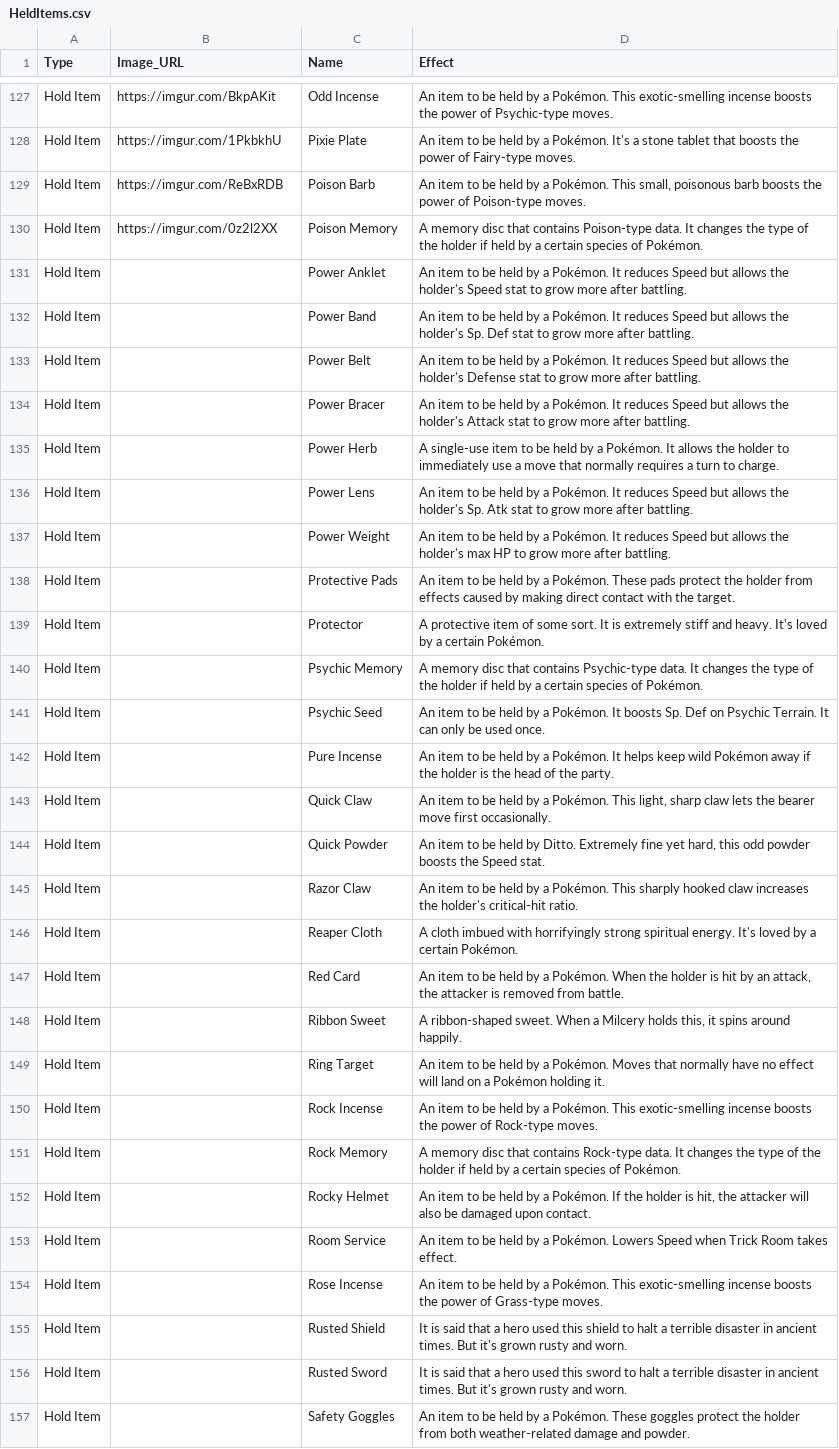
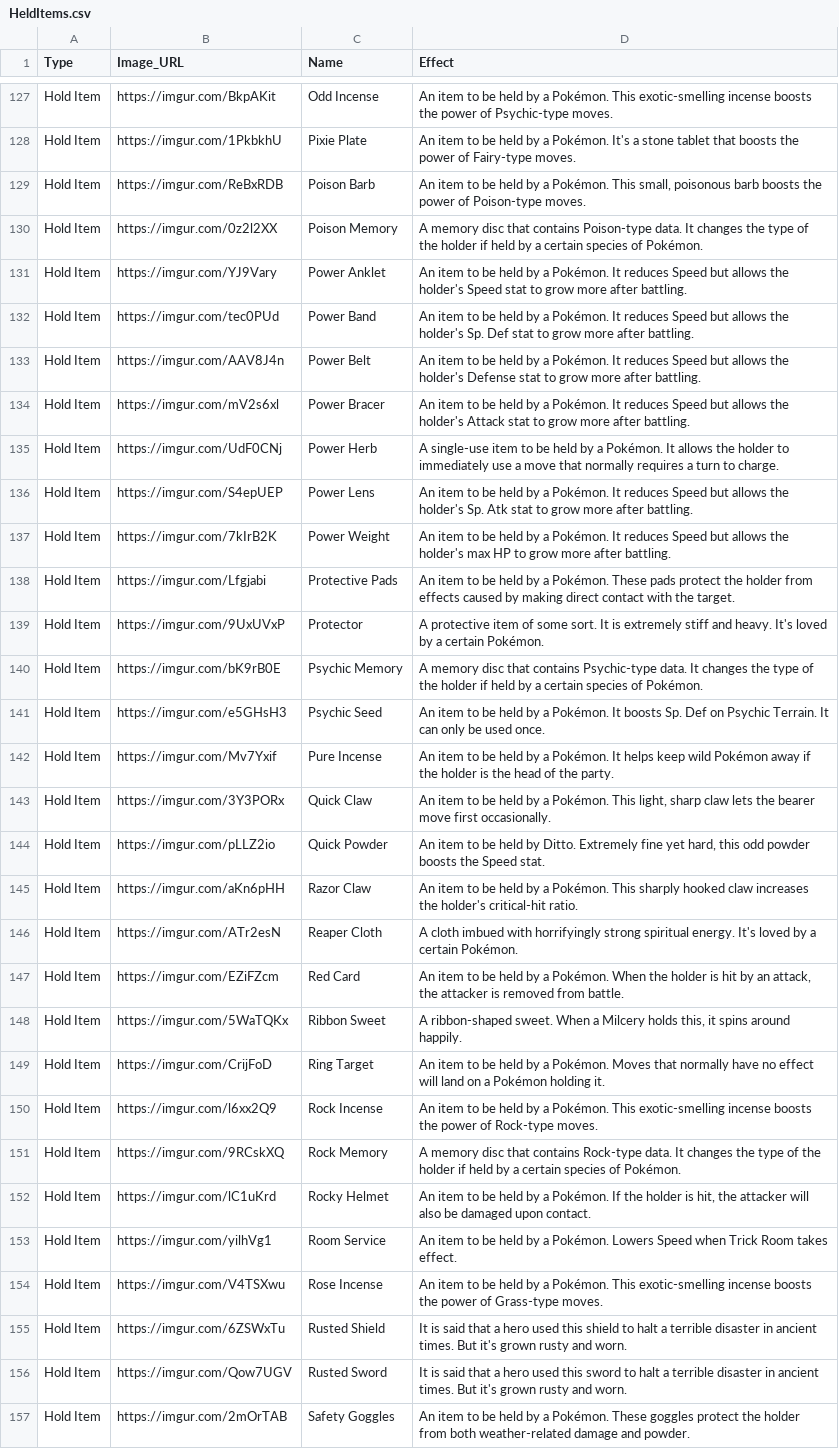
Before and after one commit to djc00p/PokeTeamBuilder, a CSV file: db/Gen_8/ItemDex/HeldItems.csv, drawn as a sheet; only a part is shown, gaps mark what is left out; the diff covers the shown part only; the diff names each change by its address in the sheet, - before the commit and + after, or states it on an @@ line.

Commit message:
Add remaining img url for Held Items

```diff
--- a/db/Gen_8/ItemDex/HeldItems.csv
+++ b/db/Gen_8/ItemDex/HeldItems.csv
-B131 (Image_URL): (empty)
+B131 (Image_URL): https://imgur.com/YJ9Vary
-B132 (Image_URL): (empty)
+B132 (Image_URL): https://imgur.com/tec0PUd
-B133 (Image_URL): (empty)
+B133 (Image_URL): https://imgur.com/AAV8J4n
-B134 (Image_URL): (empty)
+B134 (Image_URL): https://imgur.com/mV2s6xl
-B135 (Image_URL): (empty)
+B135 (Image_URL): https://imgur.com/UdF0CNj
-B136 (Image_URL): (empty)
+B136 (Image_URL): https://imgur.com/S4epUEP
-B137 (Image_URL): (empty)
+B137 (Image_URL): https://imgur.com/7kIrB2K
-B138 (Image_URL): (empty)
+B138 (Image_URL): https://imgur.com/Lfgjabi
-B139 (Image_URL): (empty)
+B139 (Image_URL): https://imgur.com/9UxUVxP
-B140 (Image_URL): (empty)
+B140 (Image_URL): https://imgur.com/bK9rB0E
-B141 (Image_URL): (empty)
+B141 (Image_URL): https://imgur.com/e5GHsH3
-B142 (Image_URL): (empty)
+B142 (Image_URL): https://imgur.com/Mv7Yxif
-B143 (Image_URL): (empty)
+B143 (Image_URL): https://imgur.com/3Y3PORx
-B144 (Image_URL): (empty)
+B144 (Image_URL): https://imgur.com/pLLZ2io
-B145 (Image_URL): (empty)
+B145 (Image_URL): https://imgur.com/aKn6pHH
-B146 (Image_URL): (empty)
+B146 (Image_URL): https://imgur.com/ATr2esN
-B147 (Image_URL): (empty)
+B147 (Image_URL): https://imgur.com/EZiFZcm
-B148 (Image_URL): (empty)
+B148 (Image_URL): https://imgur.com/5WaTQKx
-B149 (Image_URL): (empty)
+B149 (Image_URL): https://imgur.com/CrijFoD
-B150 (Image_URL): (empty)
+B150 (Image_URL): https://imgur.com/l6xx2Q9
-B151 (Image_URL): (empty)
+B151 (Image_URL): https://imgur.com/9RCskXQ
-B152 (Image_URL): (empty)
+B152 (Image_URL): https://imgur.com/lC1uKrd
-B153 (Image_URL): (empty)
+B153 (Image_URL): https://imgur.com/yilhVg1
-B154 (Image_URL): (empty)
+B154 (Image_URL): https://imgur.com/V4TSXwu
-B155 (Image_URL): (empty)
+B155 (Image_URL): https://imgur.com/6ZSWxTu
-B156 (Image_URL): (empty)
+B156 (Image_URL): https://imgur.com/Qow7UGV
-B157 (Image_URL): (empty)
+B157 (Image_URL): https://imgur.com/2mOrTAB
```
Also changed, not shown: 29 edited cells elsewhere in this file.
